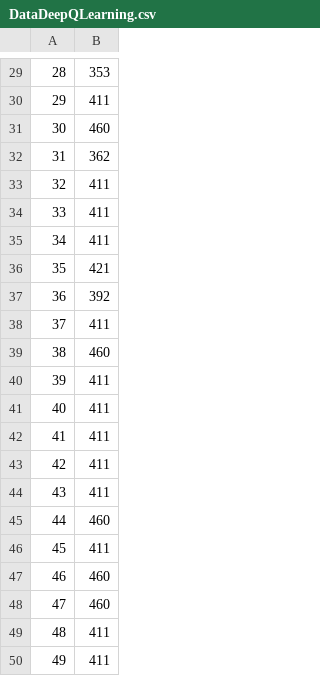
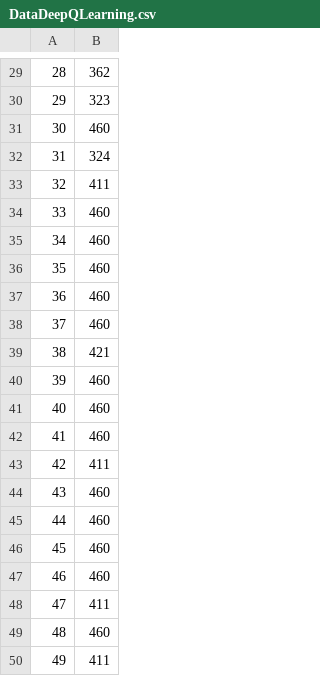
Before and after one commit to RanfordS/2020-Masters-Project, a CSV file: Code/RLChain/DataDeepQLearning.csv, drawn as a sheet; only a part is shown, gaps mark what is left out; the diff covers the shown part only.

```diff
--- a/Code/RLChain/DataDeepQLearning.csv
+++ b/Code/RLChain/DataDeepQLearning.csv
@@ -29,22 +29,22 @@
-28,353
-29,411
+28,362
+29,323
 30,460
-31,362
+31,324
 32,411
-33,411
-34,411
-35,421
-36,392
-37,411
-38,460
-39,411
-40,411
-41,411
+33,460
+34,460
+35,460
+36,460
+37,460
+38,421
+39,460
+40,460
+41,460
 42,411
-43,411
+43,460
 44,460
-45,411
+45,460
 46,460
-47,460
-48,411
+47,411
+48,460
 49,411
```
Also changed, not shown: 26 edited cells elsewhere in this file, 8 other files.
